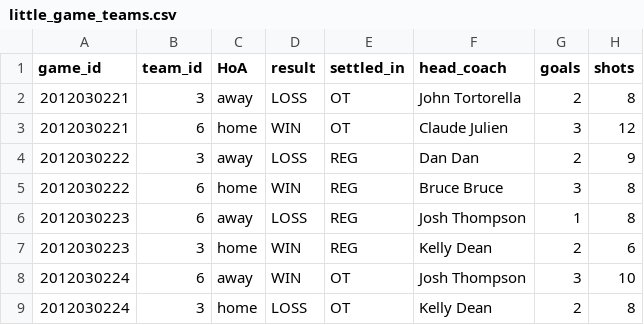
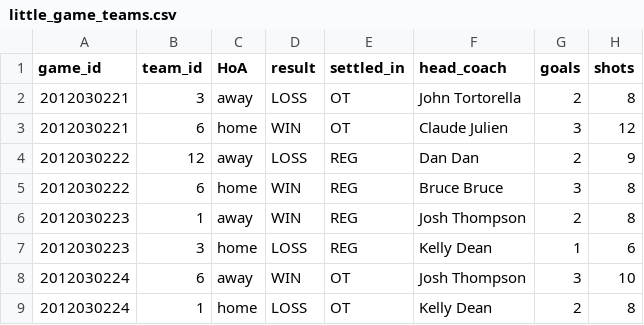
Before and after one commit to turingschool-examples/futbol, a CSV file: data/little_game_teams.csv, drawn as a sheet; only a part is shown; the diff names each change by its address in the sheet, - before the commit and + after, or states it on an @@ line.

```diff
--- a/data/little_game_teams.csv
+++ b/data/little_game_teams.csv
-B4 (team_id): 3
+B4 (team_id): 12
-B6 (team_id): 6
+B6 (team_id): 1
-D6 (result): LOSS
+D6 (result): WIN
-G6 (goals): 1
+G6 (goals): 2
-D7 (result): WIN
+D7 (result): LOSS
-G7 (goals): 2
+G7 (goals): 1
-B9 (team_id): 3
+B9 (team_id): 1
```
